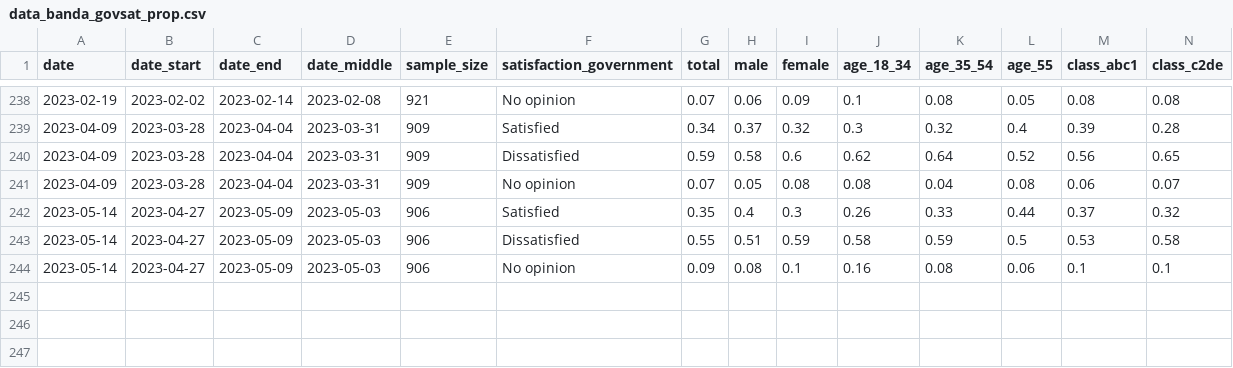
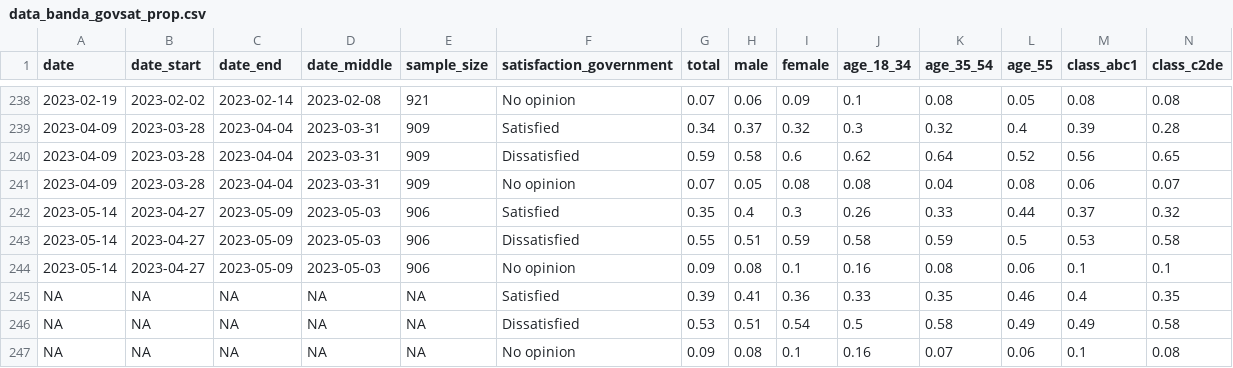
Before and after one commit to Irish-Dem-Polling/datasets, a CSV file: government-satisfaction/data_banda_govsat_prop.csv, drawn as a sheet; only a part is shown, gaps mark what is left out; rows hold the shown columns only; the diff names each change by its address in the sheet, - before the commit and + after, or states it on an @@ line.

```diff
--- a/government-satisfaction/data_banda_govsat_prop.csv
+++ b/government-satisfaction/data_banda_govsat_prop.csv
+row 245: NA | NA | NA | NA | NA | Satisfied | 0.39 | 0.41 | 0.36 | 0.33 | 0.35 | 0.46 | 0.4 | 0.35
+row 246: NA | NA | NA | NA | NA | Dissatisfied | 0.53 | 0.51 | 0.54 | 0.5 | 0.58 | 0.49 | 0.49 | 0.58
+row 247: NA | NA | NA | NA | NA | No opinion | 0.09 | 0.08 | 0.1 | 0.16 | 0.07 | 0.06 | 0.1 | 0.08
```
Also changed, not shown: party-leaders/data_banda_leaders_counts.csv, party-leaders/data_banda_leaders_prop.csv, 18 other files.
